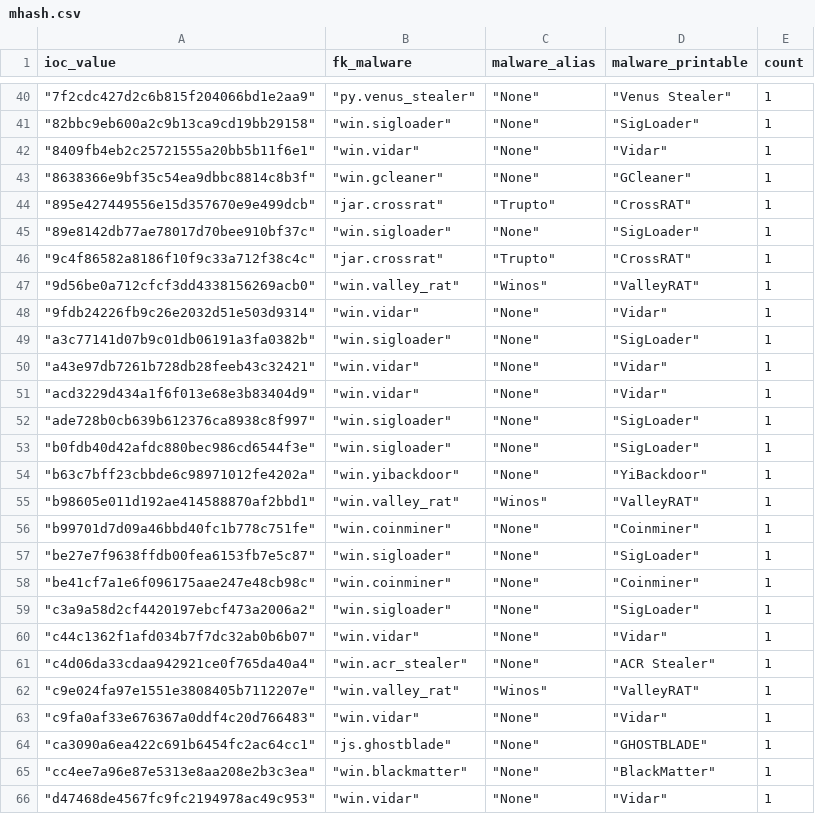
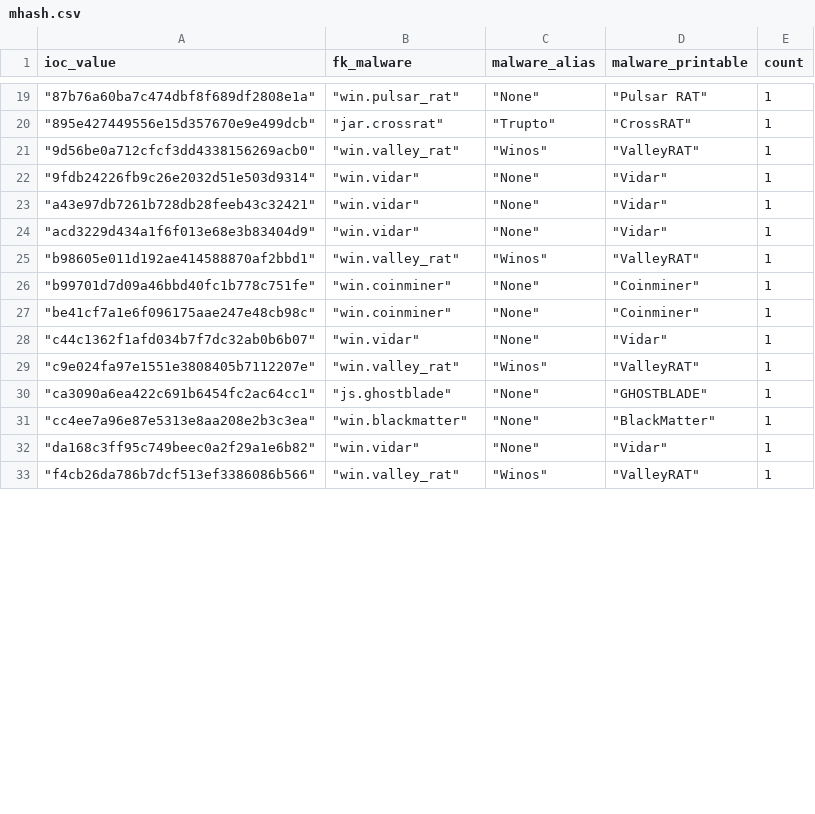
Before and after one commit to LunaMarginis/Intel-WatchTower, a CSV file: mhash.csv, drawn as a sheet; only a part is shown, gaps mark what is left out; the shorter side is filled out with more unchanged rows; the diff covers the shown part only.

```diff
--- a/mhash.csv
+++ b/mhash.csv
@@ -40,27 +19,14 @@ ioc_value,fk_malware,malware_alias,malware_printable,count
-" ""7f2cdc427d2c6b815f204066bd1e2aa9"""," ""py.venus_stealer"""," ""None"""," ""Venus Stealer""",1
-" ""82bbc9eb600a2c9b13ca9cd19bb29158"""," ""win.sigloader"""," ""None"""," ""SigLoader""",1
-" ""8409fb4eb2c25721555a20bb5b11f6e1"""," ""win.vidar"""," ""None"""," ""Vidar""",1
-" ""8638366e9bf35c54ea9dbbc8814c8b3f"""," ""win.gcleaner"""," ""None"""," ""GCleaner""",1
+" ""87b76a60ba7c474dbf8f689df2808e1a"""," ""win.pulsar_rat"""," ""None"""," ""Pulsar RAT""",1
 " ""895e427449556e15d357670e9e499dcb"""," ""jar.crossrat"""," ""Trupto"""," ""CrossRAT""",1
-" ""89e8142db77ae78017d70bee910bf37c"""," ""win.sigloader"""," ""None"""," ""SigLoader""",1
-" ""9c4f86582a8186f10f9c33a712f38c4c"""," ""jar.crossrat"""," ""Trupto"""," ""CrossRAT""",1
 " ""9d56be0a712cfcf3dd4338156269acb0"""," ""win.valley_rat"""," ""Winos"""," ""ValleyRAT""",1
 " ""9fdb24226fb9c26e2032d51e503d9314"""," ""win.vidar"""," ""None"""," ""Vidar""",1
-" ""a3c77141d07b9c01db06191a3fa0382b"""," ""win.sigloader"""," ""None"""," ""SigLoader""",1
 " ""a43e97db7261b728db28feeb43c32421"""," ""win.vidar"""," ""None"""," ""Vidar""",1
 " ""acd3229d434a1f6f013e68e3b83404d9"""," ""win.vidar"""," ""None"""," ""Vidar""",1
-" ""ade728b0cb639b612376ca8938c8f997"""," ""win.sigloader"""," ""None"""," ""SigLoader""",1
-" ""b0fdb40d42afdc880bec986cd6544f3e"""," ""win.sigloader"""," ""None"""," ""SigLoader""",1
-" ""b63c7bff23cbbde6c98971012fe4202a"""," ""win.yibackdoor"""," ""None"""," ""YiBackdoor""",1
 " ""b98605e011d192ae414588870af2bbd1"""," ""win.valley_rat"""," ""Winos"""," ""ValleyRAT""",1
 " ""b99701d7d09a46bbd40fc1b778c751fe"""," ""win.coinminer"""," ""None"""," ""Coinminer""",1
-" ""be27e7f9638ffdb00fea6153fb7e5c87"""," ""win.sigloader"""," ""None"""," ""SigLoader""",1
 " ""be41cf7a1e6f096175aae247e48cb98c"""," ""win.coinminer"""," ""None"""," ""Coinminer""",1
-" ""c3a9a58d2cf4420197ebcf473a2006a2"""," ""win.sigloader"""," ""None"""," ""SigLoader""",1
 " ""c44c1362f1afd034b7f7dc32ab0b6b07"""," ""win.vidar"""," ""None"""," ""Vidar""",1
-" ""c4d06da33cdaa942921ce0f765da40a4"""," ""win.acr_stealer"""," ""None"""," ""ACR Stealer""",1
 " ""c9e024fa97e1551e3808405b7112207e"""," ""win.valley_rat"""," ""Winos"""," ""ValleyRAT""",1
-" ""c9fa0af33e676367a0ddf4c20d766483"""," ""win.vidar"""," ""None"""," ""Vidar""",1
 " ""ca3090a6ea422c691b6454fc2ac64cc1"""," ""js.ghostblade"""," ""None"""," ""GHOSTBLADE""",1
 " ""cc4ee7a96e87e5313e8aa208e2b3c3ea"""," ""win.blackmatter"""," ""None"""," ""BlackMatter""",1
-" ""d47468de4567fc9fc2194978ac49c953"""," ""win.vidar"""," ""None"""," ""Vidar""",1
+" ""da168c3ff95c749beec0a2f29a1e6b82"""," ""win.vidar"""," ""None"""," ""Vidar""",1
```
Also changed, not shown: 23 removed rows and 9 edited cells elsewhere in this file, 1 other file.
